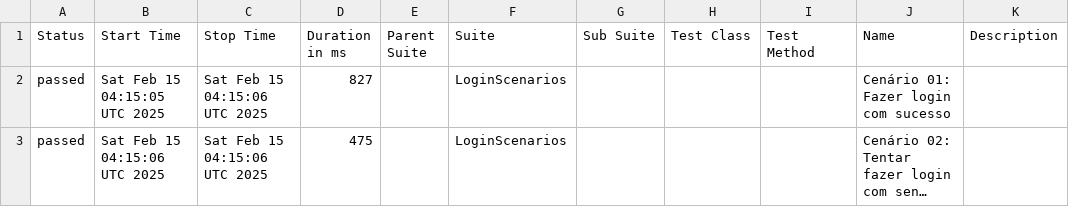
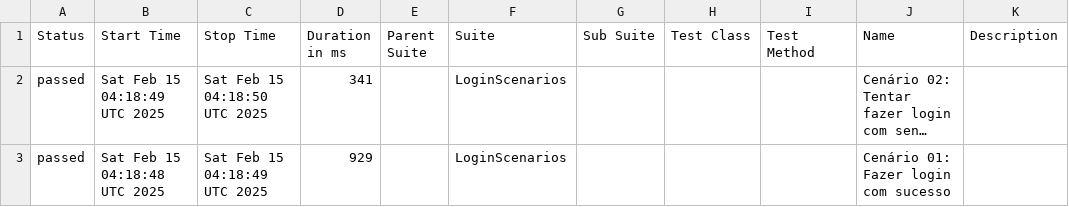
Before and after one commit to Pedrothh/automacao-api-robot-framework, a CSV file: data/suites.csv, drawn as a sheet; long unchanged cells end in …; removed rows and columns are numbered as before the commit, all else as after; the diff names each change by its address in the sheet, - before the commit and + after, or states it on an @@ line.

```diff
--- a/data/suites.csv
+++ b/data/suites.csv
-row 2: passed | Sat Feb 15 04:15:05 UTC 2025 | Sat Feb 15 04:15:06 UTC 2025 | 827 |  | LoginScenarios |  |  |  | Cenário 01: Fazer login com sucesso
-B2 (Start Time): Sat Feb 15 04:15:06 UTC 2025
+B2 (Start Time): Sat Feb 15 04:18:49 UTC 2025
-C2 (Stop Time): Sat Feb 15 04:15:06 UTC 2025
+C2 (Stop Time): Sat Feb 15 04:18:50 UTC 2025
-D2 (Duration in ms): 475
+D2 (Duration in ms): 341
+row 3: passed | Sat Feb 15 04:18:48 UTC 2025 | Sat Feb 15 04:18:49 UTC 2025 | 929 |  | LoginScenarios |  |  |  | Cenário 01: Fazer login com sucesso
```
Also changed, not shown: 32 other files.
